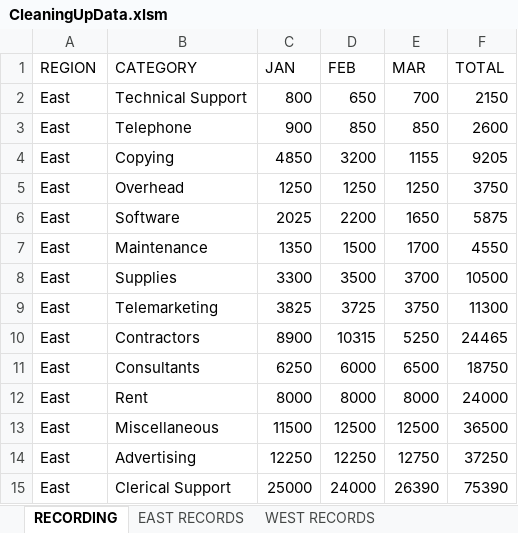
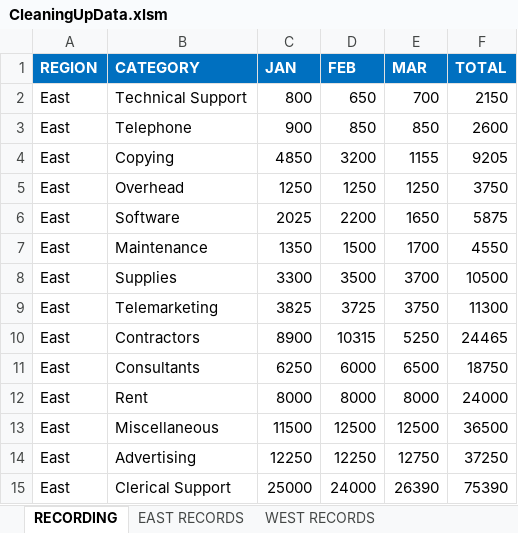
Before and after one commit to abdrau26/Excel-VBA-Automated-Sheet-Standardizer, an Excel workbook: CleaningUpData.xlsm, sheet RECORDING, drawn as a sheet; values as stored, in another font and other column widths than the file's, no borders; the diff names each change by its address in the sheet, - before the commit and + after, or states it on an @@ line.

```diff
--- a/CleaningUpData.xlsm (sheet RECORDING)
+++ b/CleaningUpData.xlsm (sheet RECORDING)
@@ A1:F1 fill: none → #0070C0, bold: off → on, text colour: black → #FFFFFF @@
```
Also changed, not shown: 1 other file.
